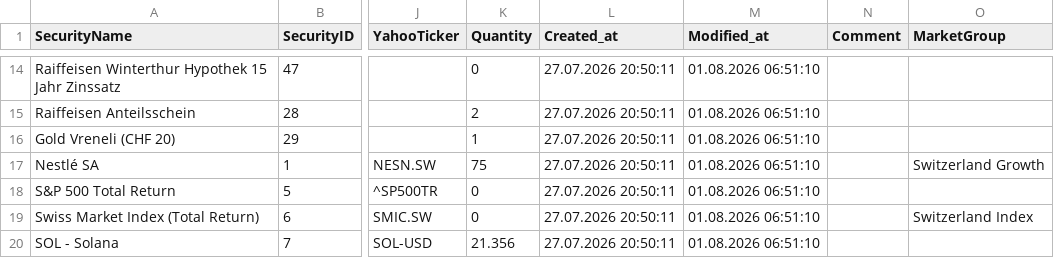
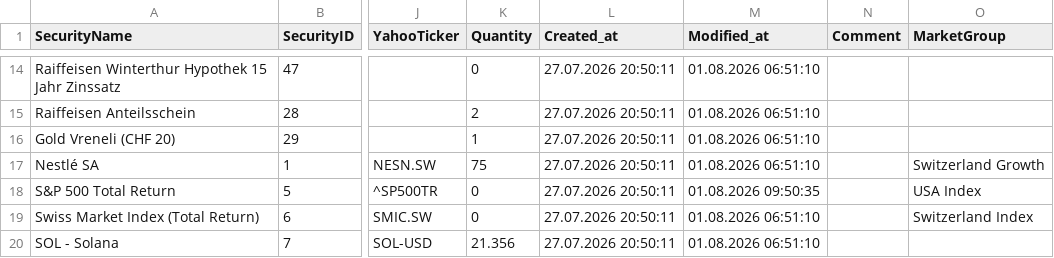
Before and after one commit to Munotstadt/securitydatacollector, a CSV file: data/security_master.csv, drawn as a sheet; only a part is shown, gaps mark what is left out; the diff names each change by its address in the sheet, - before the commit and + after, or states it on an @@ line.

Commit message:
security.html: master data updated for 5 (01.08.2026 09:50:35)

```diff
--- a/data/security_master.csv
+++ b/data/security_master.csv
-M18 (Modified_at): 01.08.2026 06:51:10
+M18 (Modified_at): 01.08.2026 09:50:35
-O18 (MarketGroup): (empty)
+O18 (MarketGroup): USA Index
```
